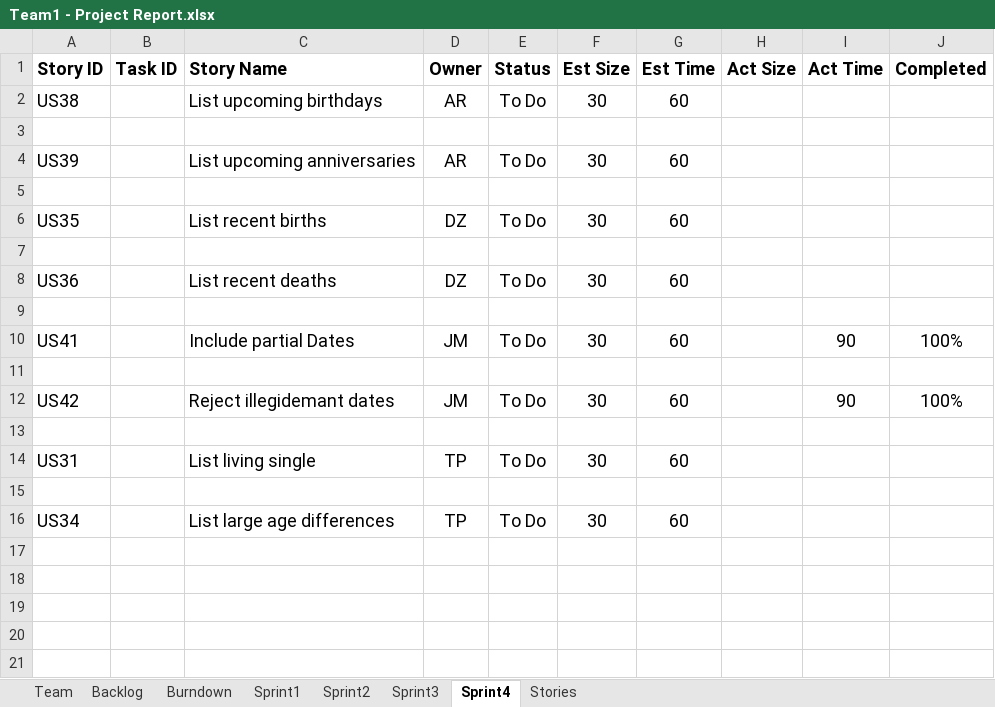
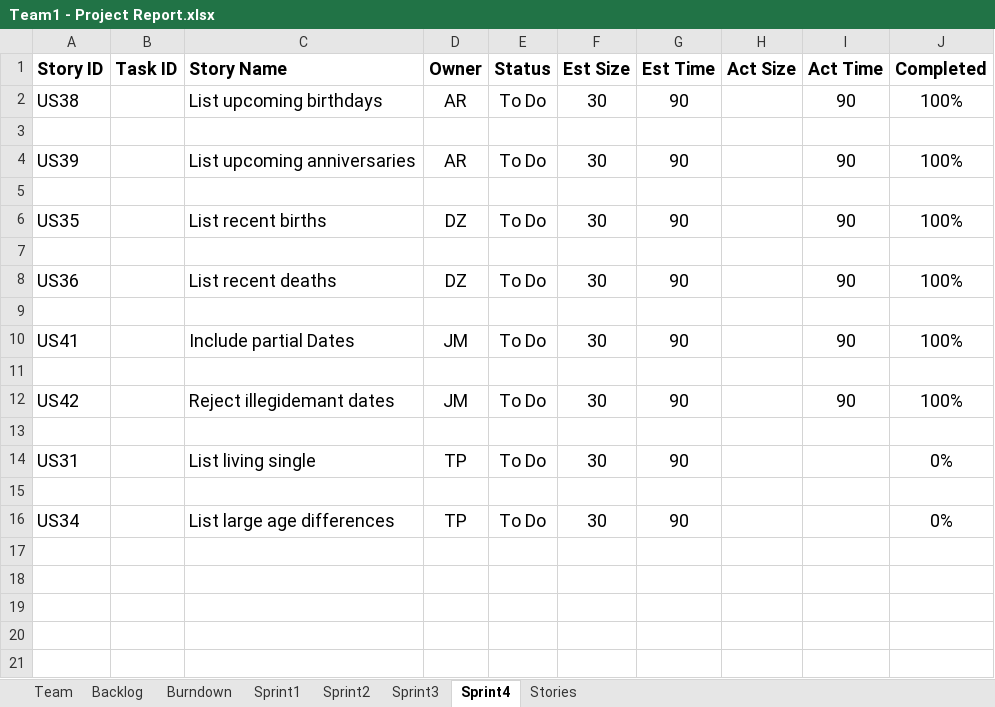
Before and after one commit to AnnieRenita27/SSW555_Project_Team1, an Excel workbook: Team1 - Project Report.xlsx, sheet Sprint4, drawn as a sheet; only a part is shown; values as stored, in another font and other column widths than the file's, no borders; the diff covers the shown part only; the diff names each change by its address in the sheet, - before the commit and + after, or states it on an @@ line.

Commit message:
Code for Sprint 4

```diff
--- a/Team1 - Project Report.xlsx (sheet Sprint4)
+++ b/Team1 - Project Report.xlsx (sheet Sprint4)
-G2 (Est Time): 60
+G2 (Est Time): 90
-I2 (Act Time): (empty)
+I2 (Act Time): 90
-J2 (Completed): (empty)
+J2 (Completed): 100%
-G4 (Est Time): 60
+G4 (Est Time): 90
-I4 (Act Time): (empty)
+I4 (Act Time): 90
-J4 (Completed): (empty)
+J4 (Completed): 100%
-G6 (Est Time): 60
+G6 (Est Time): 90
-I6 (Act Time): (empty)
+I6 (Act Time): 90
-J6 (Completed): (empty)
+J6 (Completed): 100%
-G8 (Est Time): 60
+G8 (Est Time): 90
-I8 (Act Time): (empty)
+I8 (Act Time): 90
-J8 (Completed): (empty)
+J8 (Completed): 100%
-G10 (Est Time): 60
+G10 (Est Time): 90
-G12 (Est Time): 60
+G12 (Est Time): 90
-G14 (Est Time): 60
+G14 (Est Time): 90
-J14 (Completed): (empty)
+J14 (Completed): 0%
-G16 (Est Time): 60
+G16 (Est Time): 90
-J16 (Completed): (empty)
+J16 (Completed): 0%
```
Also changed, not shown: 2 added rows, 7 removed rows and 1 edited cell elsewhere in this sheet, sheet Backlog, sheet Sprint3, sheet Sprint2, sheet Burndown, charts or pictures, 1 other file.
